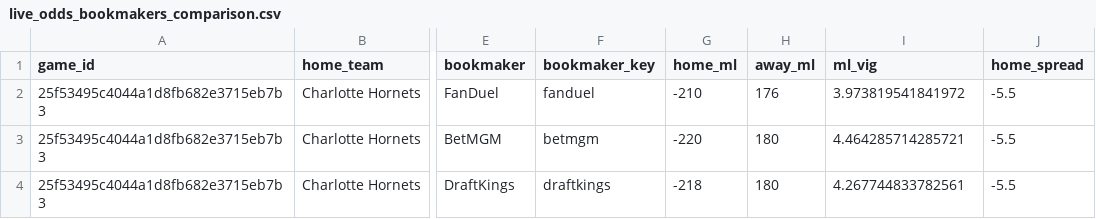
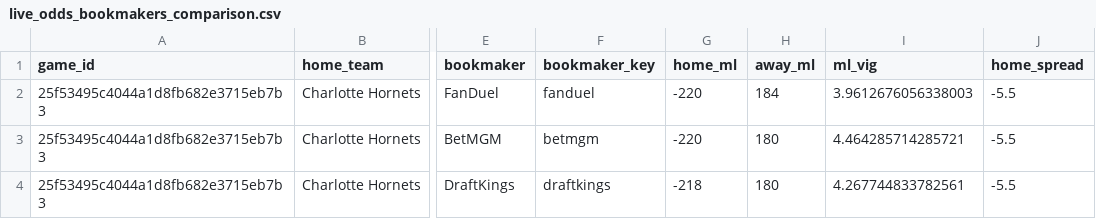
Before and after one commit to missionfromdog/bball-prediction, a CSV file: data/betting/live_odds_bookmakers_comparison.csv, drawn as a sheet; only a part is shown, gaps mark what is left out; the diff names each change by its address in the sheet, - before the commit and + after, or states it on an @@ line.

```diff
--- a/data/betting/live_odds_bookmakers_comparison.csv
+++ b/data/betting/live_odds_bookmakers_comparison.csv
-G2 (home_ml): -210
+G2 (home_ml): -220
-H2 (away_ml): 176
+H2 (away_ml): 184
-I2 (ml_vig): 3.973819541841972
+I2 (ml_vig): 3.9612676056338003
```
Also changed, not shown: data/betting/live_odds_latest.csv, data/betting/live_odds_vegas_format.csv.
